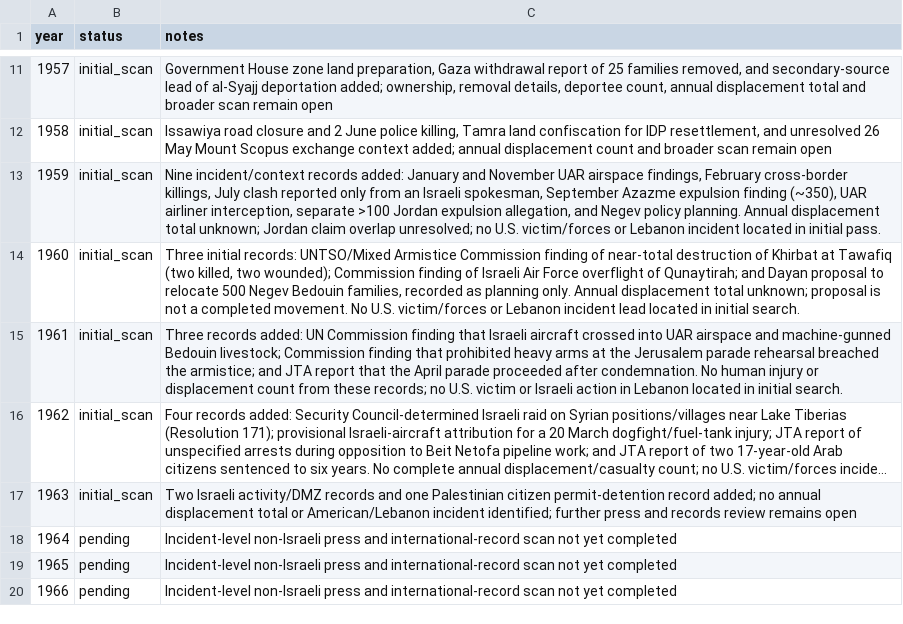
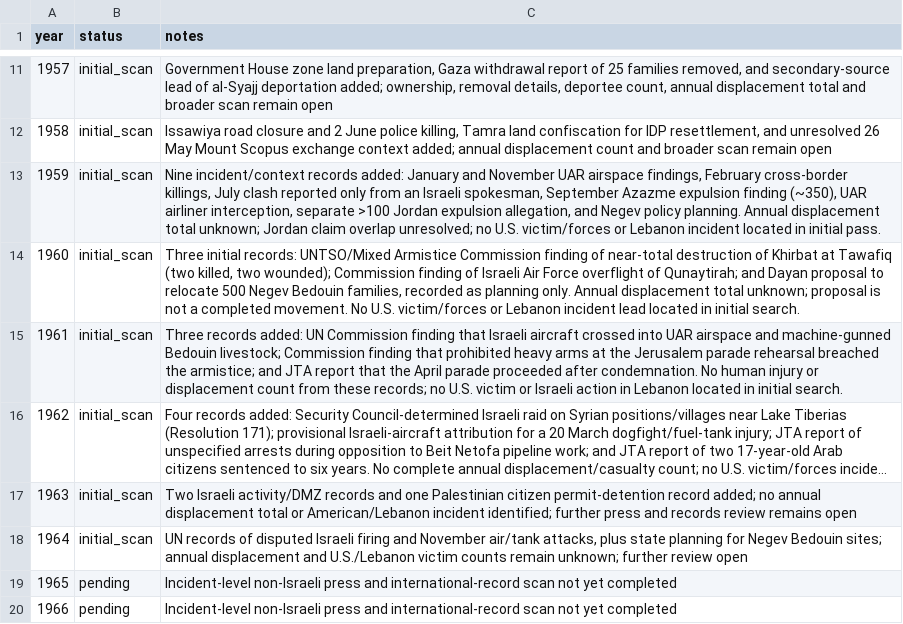
Before and after one commit to pskeffington/war_crimes_palestine_compiler, a CSV file: data/historical_year_index.csv, drawn as a sheet; only a part is shown, gaps mark what is left out; long unchanged cells end in ….

Commit message:
Add 1964 year review and sources

```diff
--- a/data/historical_year_index.csv
+++ b/data/historical_year_index.csv
@@ -17,3 +17,3 @@ year,status,notes
 1963,initial_scan,"Two Israeli activity/DMZ records and one Palestinian citizen permit-detention record added; no annual displacement total or American/Lebanon incident identified; further press and records review remains open"
-1964,pending,"Incident-level non-Israeli press and international-record scan not yet completed"
+1964,initial_scan,"UN records of disputed Israeli firing and November air/tank attacks, plus state planning for Negev Bedouin sites; annual displacement and U.S./Lebanon victim counts remain unknown; further review open"
 1965,pending,"Incident-level non-Israeli press and international-record scan not yet completed"
```
